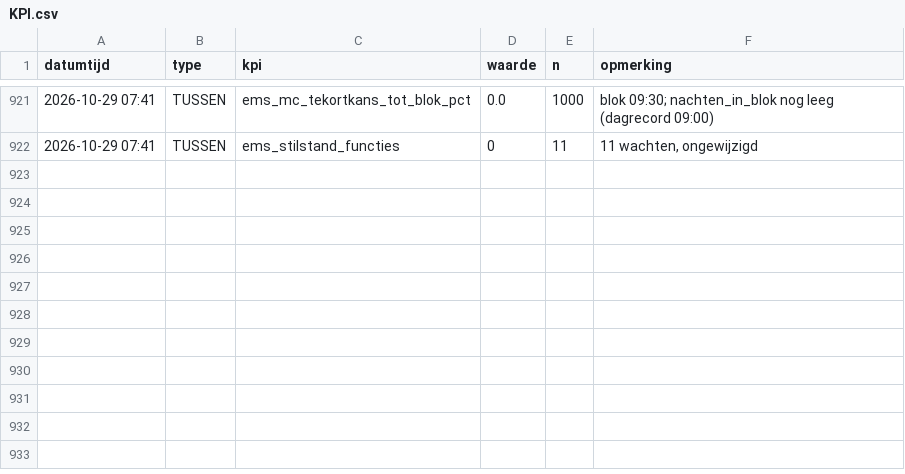
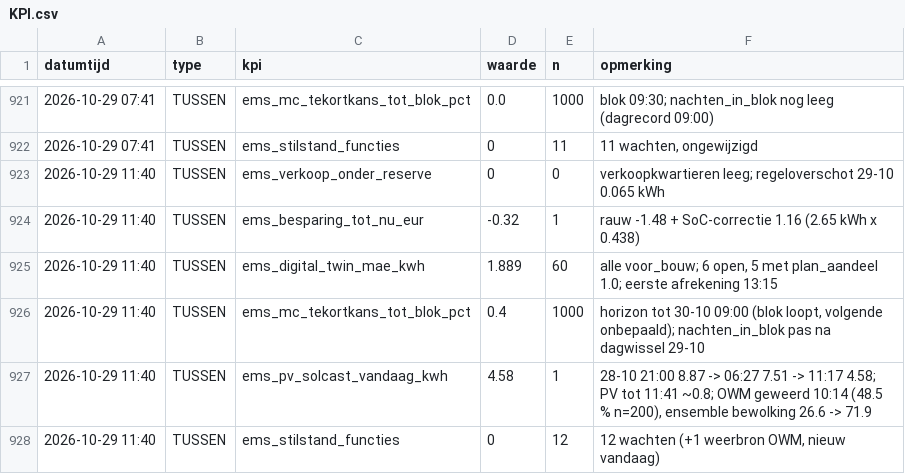
Before and after one commit to Roedie84/Energy-Management-System, a CSV file: KPI.csv, drawn as a sheet; only a part is shown, gaps mark what is left out.

```diff
--- a/KPI.csv
+++ b/KPI.csv
@@ -922 +922,7 @@ datumtijd,type,kpi,waarde,n,opmerking
 2026-10-29 07:41,TUSSEN,ems_stilstand_functies,0,11,"11 wachten, ongewijzigd"
+2026-10-29 11:40,TUSSEN,ems_verkoop_onder_reserve,0,0,"verkoopkwartieren leeg; regeloverschot 29-10 0.065 kWh"
+2026-10-29 11:40,TUSSEN,ems_besparing_tot_nu_eur,-0.32,1,"rauw -1.48 + SoC-correctie 1.16 (2.65 kWh x 0.438)"
+2026-10-29 11:40,TUSSEN,ems_digital_twin_mae_kwh,1.889,60,"alle voor_bouw; 6 open, 5 met plan_aandeel 1.0; eerste afrekening 13:15"
+2026-10-29 11:40,TUSSEN,ems_mc_tekortkans_tot_blok_pct,0.4,1000,"horizon tot 30-10 09:00 (blok loopt, volgende onbepaald); nachten_in_blok pas na dagwissel 29-10"
+2026-10-29 11:40,TUSSEN,ems_pv_solcast_vandaag_kwh,4.58,1,"28-10 21:00 8.87 -> 06:27 7.51 -> 11:17 4.58; PV tot 11:41 ~0.8; OWM geweerd 10:14 (48.5 % n=200), ensemble bewolking 26.6 -> 71.9"
+2026-10-29 11:40,TUSSEN,ems_stilstand_functies,0,12,"12 wachten (+1 weerbron OWM, nieuw vandaag)"
```
Also changed, not shown: 2 other files.
